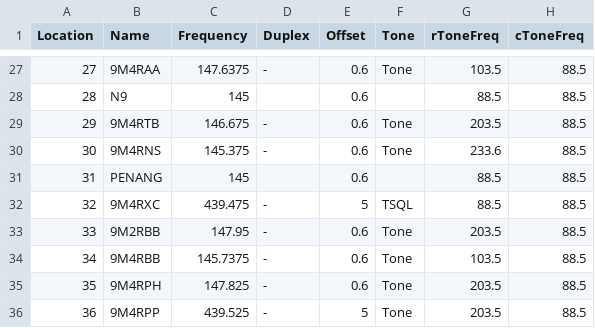
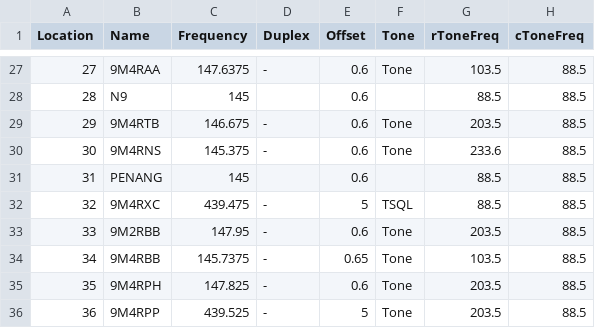
Before and after one commit to 9M2PJU/Malaysian-Ham-Radio-Simplex-and-Repeater-Frequencies, a CSV file: 9M2PJU.csv, drawn as a sheet; only a part is shown, gaps mark what is left out; the diff names each change by its address in the sheet, - before the commit and + after, or states it on an @@ line.

Commit message:
Update 9M2PJU.csv
update 9M4RBB offset

```diff
--- a/9M2PJU.csv
+++ b/9M2PJU.csv
-E34 (Offset): 0.6
+E34 (Offset): 0.65
```
